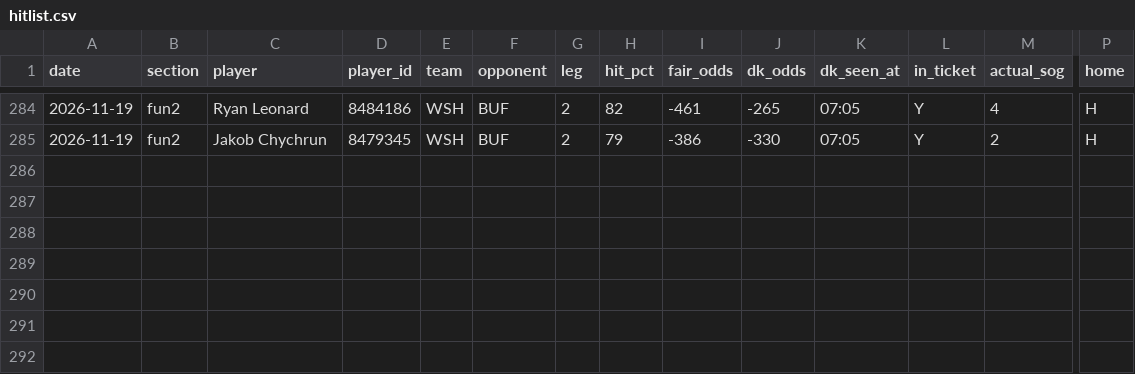
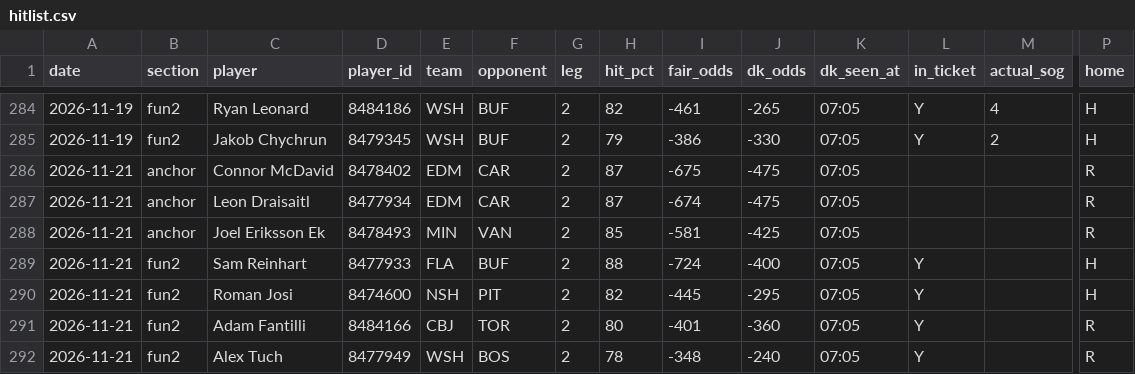
Before and after one commit to phumbad-lab/nhl-sog-hitlist, a CSV file: hitlist.csv, drawn as a sheet; only a part is shown, gaps mark what is left out; rows hold the shown columns only; the diff names each change by its address in the sheet, - before the commit and + after, or states it on an @@ line.

```diff
--- a/hitlist.csv
+++ b/hitlist.csv
+row 286: 2026-11-21 | anchor | Connor McDavid | 8478402 | EDM | CAR | 2 | 87 | -675 | -475 | 07:05 |  |  | R
+row 287: 2026-11-21 | anchor | Leon Draisaitl | 8477934 | EDM | CAR | 2 | 87 | -674 | -475 | 07:05 |  |  | R
+row 288: 2026-11-21 | anchor | Joel Eriksson Ek | 8478493 | MIN | VAN | 2 | 85 | -581 | -425 | 07:05 |  |  | R
+row 289: 2026-11-21 | fun2 | Sam Reinhart | 8477933 | FLA | BUF | 2 | 88 | -724 | -400 | 07:05 | Y |  | H
+row 290: 2026-11-21 | fun2 | Roman Josi | 8474600 | NSH | PIT | 2 | 82 | -445 | -295 | 07:05 | Y |  | H
+row 291: 2026-11-21 | fun2 | Adam Fantilli | 8484166 | CBJ | TOR | 2 | 80 | -401 | -360 | 07:05 | Y |  | R
+row 292: 2026-11-21 | fun2 | Alex Tuch | 8477949 | WSH | BOS | 2 | 78 | -348 | -240 | 07:05 | Y |  | R
```
Also changed, not shown: 1 other file.
